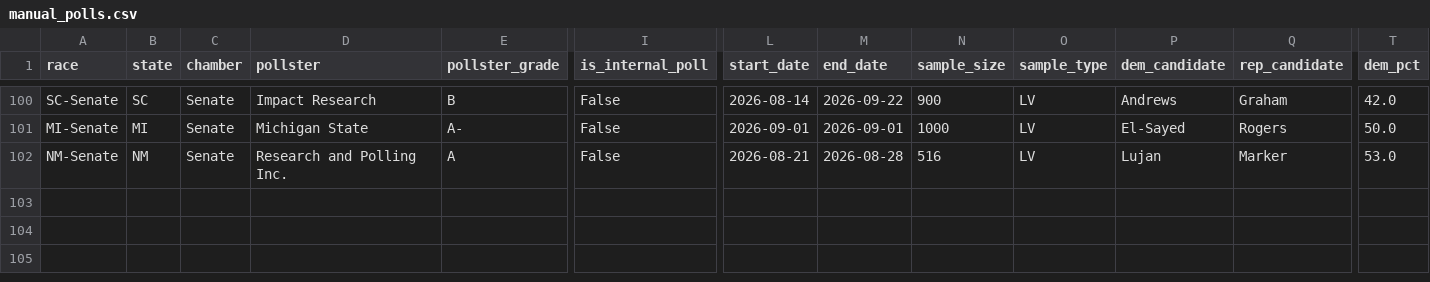
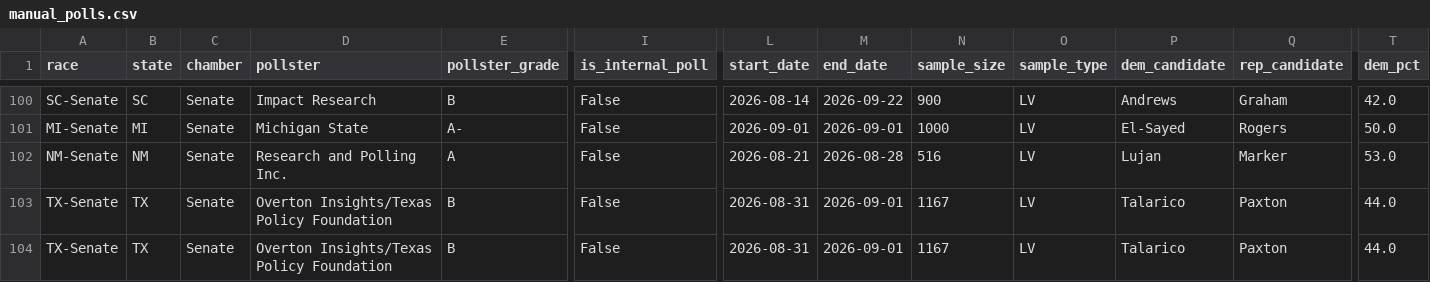
Before and after one commit to benyelin/2026-Senate-Model, a CSV file: inputs/manual_polls.csv, drawn as a sheet; only a part is shown, gaps mark what is left out; rows hold the shown columns only; the diff names each change by its address in the sheet, - before the commit and + after, or states it on an @@ line.

```diff
--- a/inputs/manual_polls.csv
+++ b/inputs/manual_polls.csv
+row 103: TX-Senate | TX | Senate | Overton Insights/Texas Policy Foundation | B | False | 2026-08-31 | 2026-09-01 | 1167 | LV | Talarico | Paxton | 44.0
+row 104: TX-Senate | TX | Senate | Overton Insights/Texas Policy Foundation | B | False | 2026-08-31 | 2026-09-01 | 1167 | LV | Talarico | Paxton | 44.0
```
Also changed, not shown: inputs/manual_polls_adjusted.csv, inputs/pollster_registry.csv, 17 other files.
